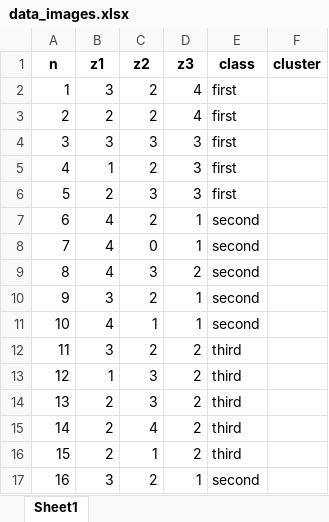
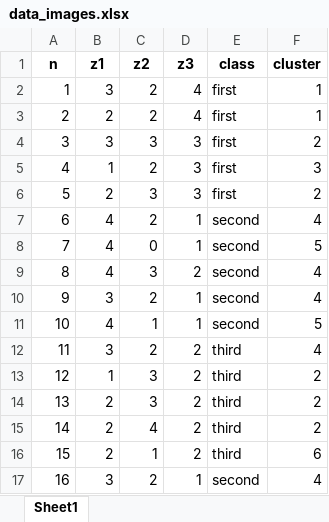
Before and after one commit to Thommy-the-techguy/Recognition4, an Excel workbook: data_images.xlsx, sheet Sheet1, drawn as a sheet; values as stored, in another font and other column widths than the file's, no borders; the diff names each change by its address in the sheet, - before the commit and + after, or states it on an @@ line.

```diff
--- a/data_images.xlsx (sheet Sheet1)
+++ b/data_images.xlsx (sheet Sheet1)
-F2:F3 (cluster): (empty)
+F2:F3 (cluster): 1
-F4 (cluster): (empty)
+F4 (cluster): 2
-F5 (cluster): (empty)
+F5 (cluster): 3
-F6 (cluster): (empty)
+F6 (cluster): 2
-F7 (cluster): (empty)
+F7 (cluster): 4
-F8 (cluster): (empty)
+F8 (cluster): 5
-F9:F10 (cluster): (empty)
+F9:F10 (cluster): 4
-F11 (cluster): (empty)
+F11 (cluster): 5
-F12 (cluster): (empty)
+F12 (cluster): 4
-F13:F15 (cluster): (empty)
+F13:F15 (cluster): 2
-F16 (cluster): (empty)
+F16 (cluster): 6
-F17 (cluster): (empty)
+F17 (cluster): 4
```
Also changed, not shown: data.xlsx, 2 other files.
